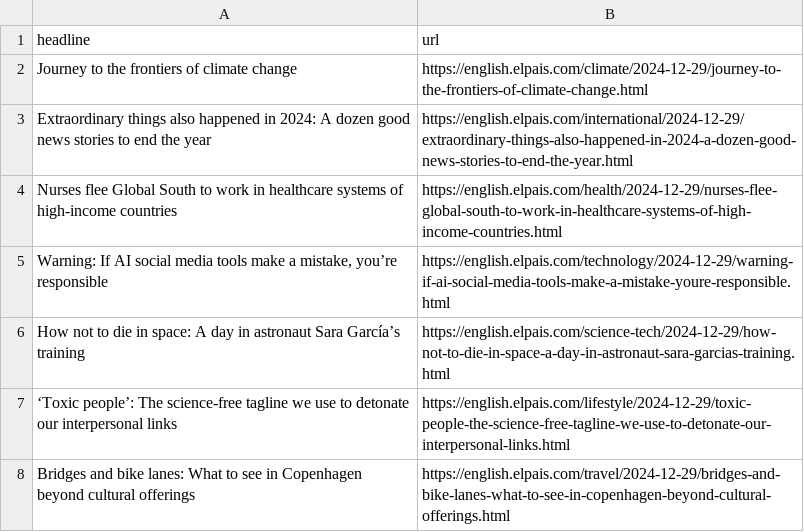
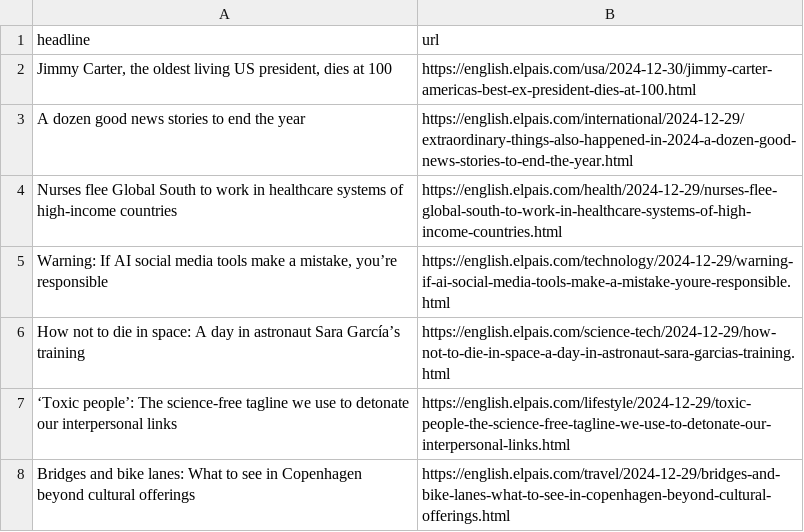
Before and after one commit to architmeta/lede-el-pasi-autoscraper, a CSV file: headlines.csv, drawn as a sheet; only a part is shown.

```diff
--- a/headlines.csv
+++ b/headlines.csv
@@ -1,4 +1,4 @@
 headline,url
-Journey to the frontiers of climate change,https://english.elpais.com/climate/2024-12-29/journey-to-the-frontiers-of-climate-change.html
-Extraordinary things also happened in 2024: A dozen good news stories to end the year,https://english.elpais.com/international/2024-12-29/extraordinary-things-also-happened-in-2024-a-dozen-good-news-stories-to-end-the-year.html
+"Jimmy Carter, the oldest living US president, dies at 100",https://english.elpais.com/usa/2024-12-30/jimmy-carter-americas-best-ex-president-dies-at-100.html
+ A dozen good news stories to end the year,https://english.elpais.com/international/2024-12-29/extraordinary-things-also-happened-in-2024-a-dozen-good-news-stories-to-end-the-year.html
 Nurses flee Global South to work in healthcare systems of high-income countries ,https://english.elpais.com/health/2024-12-29/nurses-flee-global-south-to-work-in-healthcare-systems-of-high-income-countries.html
```
